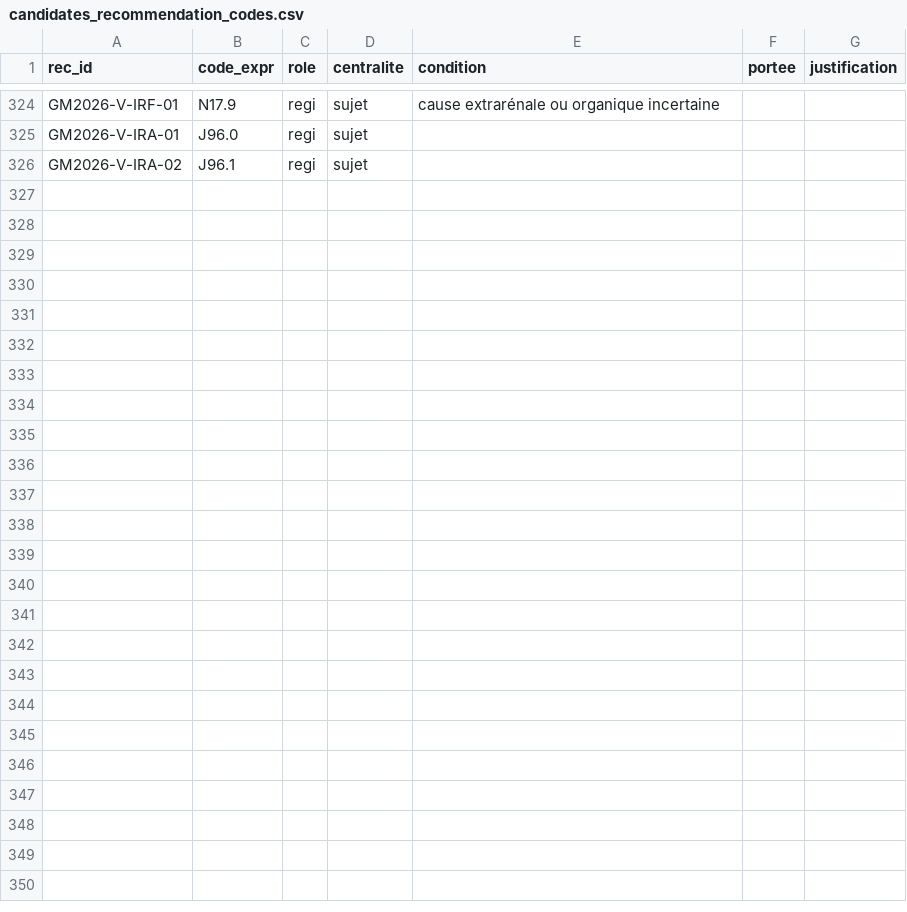
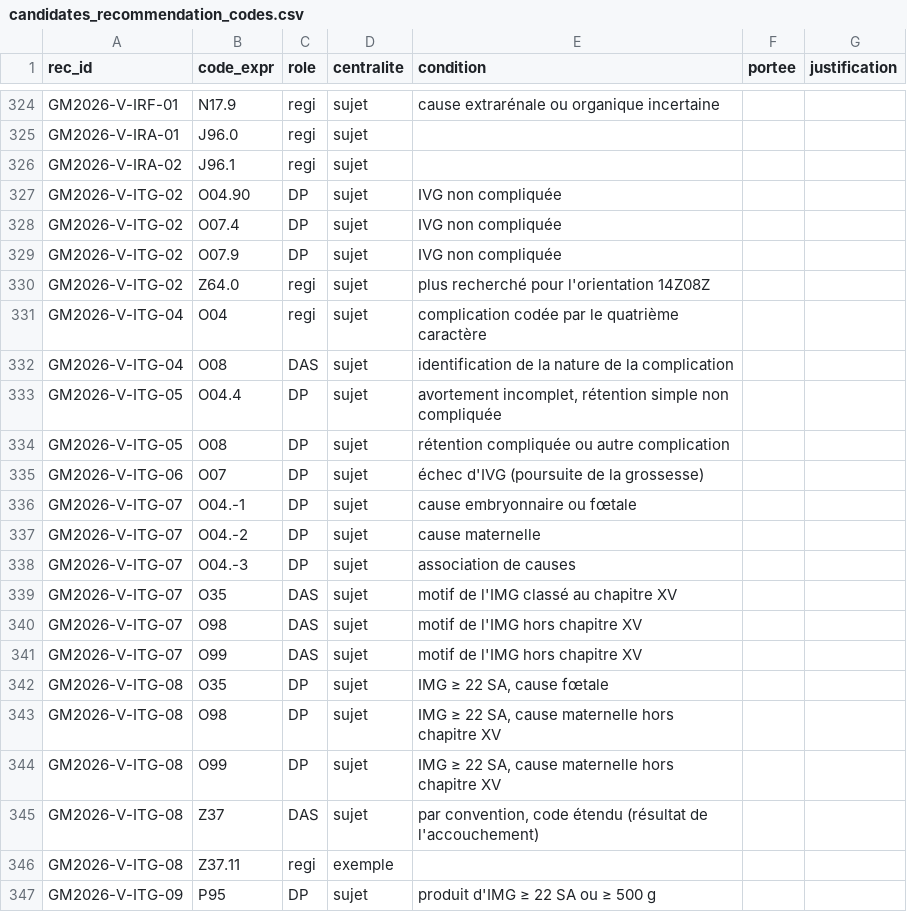
Before and after one commit to 24p11/recode-icd, a CSV file: data/guide_mco/extraction/candidates_recommendation_codes.csv, drawn as a sheet; only a part is shown, gaps mark what is left out; the diff names each change by its address in the sheet, - before the commit and + after, or states it on an @@ line.

```diff
--- a/data/guide_mco/extraction/candidates_recommendation_codes.csv
+++ b/data/guide_mco/extraction/candidates_recommendation_codes.csv
+row 327: GM2026-V-ITG-02 | O04.90 | DP | sujet | IVG non compliquée
+row 328: GM2026-V-ITG-02 | O07.4 | DP | sujet | IVG non compliquée
+row 329: GM2026-V-ITG-02 | O07.9 | DP | sujet | IVG non compliquée
+row 330: GM2026-V-ITG-02 | Z64.0 | regi | sujet | plus recherché pour l'orientation 14Z08Z
+row 331: GM2026-V-ITG-04 | O04 | regi | sujet | complication codée par le quatrième caractère
+row 332: GM2026-V-ITG-04 | O08 | DAS | sujet | identification de la nature de la complication
+row 333: GM2026-V-ITG-05 | O04.4 | DP | sujet | avortement incomplet, rétention simple non compliquée
+row 334: GM2026-V-ITG-05 | O08 | DP | sujet | rétention compliquée ou autre complication
+row 335: GM2026-V-ITG-06 | O07 | DP | sujet | échec d'IVG (poursuite de la grossesse)
+row 336: GM2026-V-ITG-07 | O04.-1 | DP | sujet | cause embryonnaire ou fœtale
+row 337: GM2026-V-ITG-07 | O04.-2 | DP | sujet | cause maternelle
+row 338: GM2026-V-ITG-07 | O04.-3 | DP | sujet | association de causes
+row 339: GM2026-V-ITG-07 | O35 | DAS | sujet | motif de l'IMG classé au chapitre XV
+row 340: GM2026-V-ITG-07 | O98 | DAS | sujet | motif de l'IMG hors chapitre XV
+row 341: GM2026-V-ITG-07 | O99 | DAS | sujet | motif de l'IMG hors chapitre XV
+row 342: GM2026-V-ITG-08 | O35 | DP | sujet | IMG ≥ 22 SA, cause fœtale
+row 343: GM2026-V-ITG-08 | O98 | DP | sujet | IMG ≥ 22 SA, cause maternelle hors chapitre XV
+row 344: GM2026-V-ITG-08 | O99 | DP | sujet | IMG ≥ 22 SA, cause maternelle hors chapitre XV
+row 345: GM2026-V-ITG-08 | Z37 | DAS | sujet | par convention, code étendu (résultat de l'accouchement)
+row 346: GM2026-V-ITG-08 | Z37.11 | regi | exemple
+row 347: GM2026-V-ITG-09 | P95 | DP | sujet | produit d'IMG ≥ 22 SA ou ≥ 500 g
```
Also changed, not shown: 7 other files.
